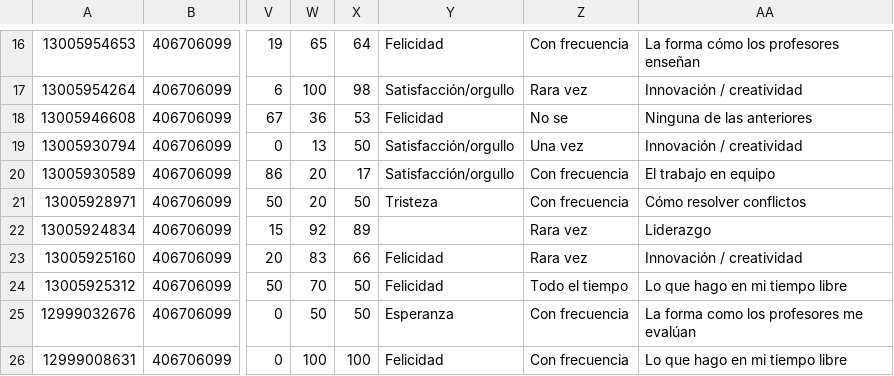
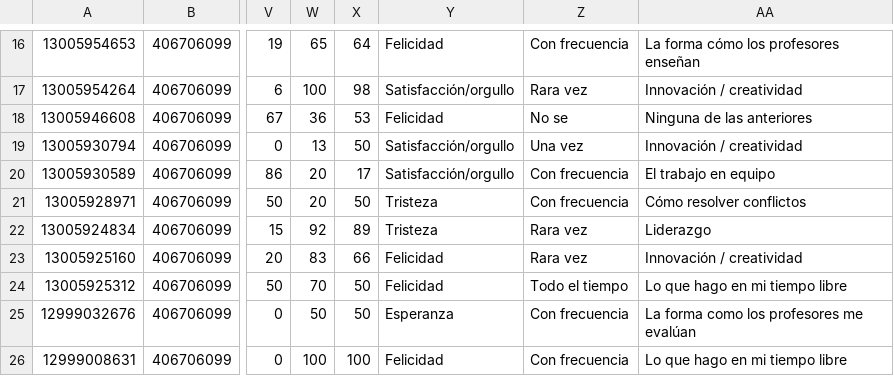
Before and after one commit to uwcolombia/PN2021, a CSV file: PNCaribeEstLabVivo.csv, drawn as a sheet; only a part is shown, gaps mark what is left out; the diff names each change by its address in the sheet, - before the commit and + after, or states it on an @@ line.

Commit message:
Update PNCaribeEstLabVivo.csv

```diff
--- a/PNCaribeEstLabVivo.csv
+++ b/PNCaribeEstLabVivo.csv
-Y22: (empty)
+Y22: Tristeza
```
